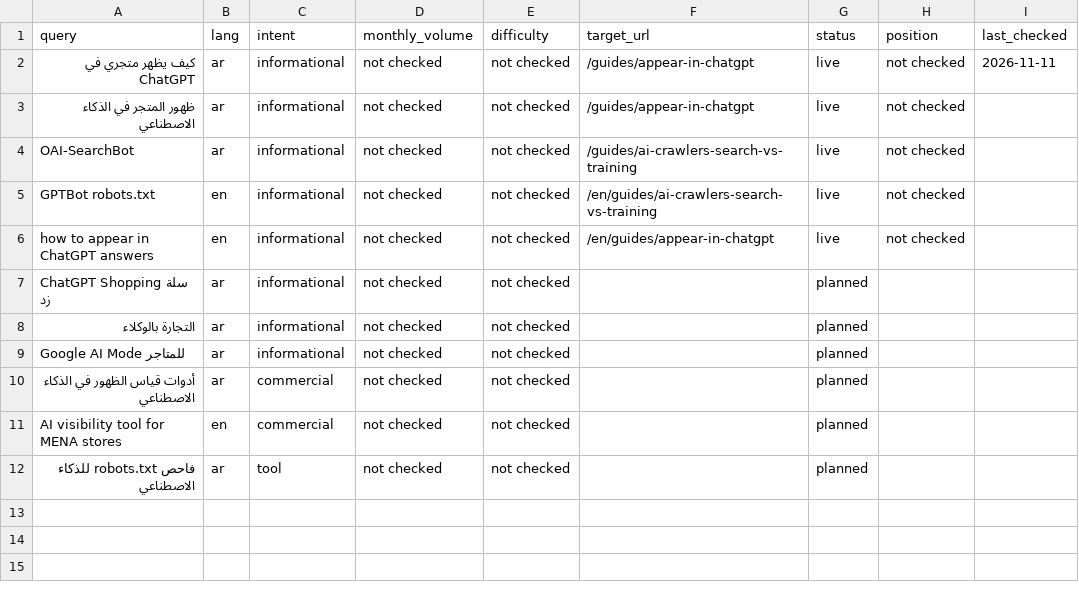
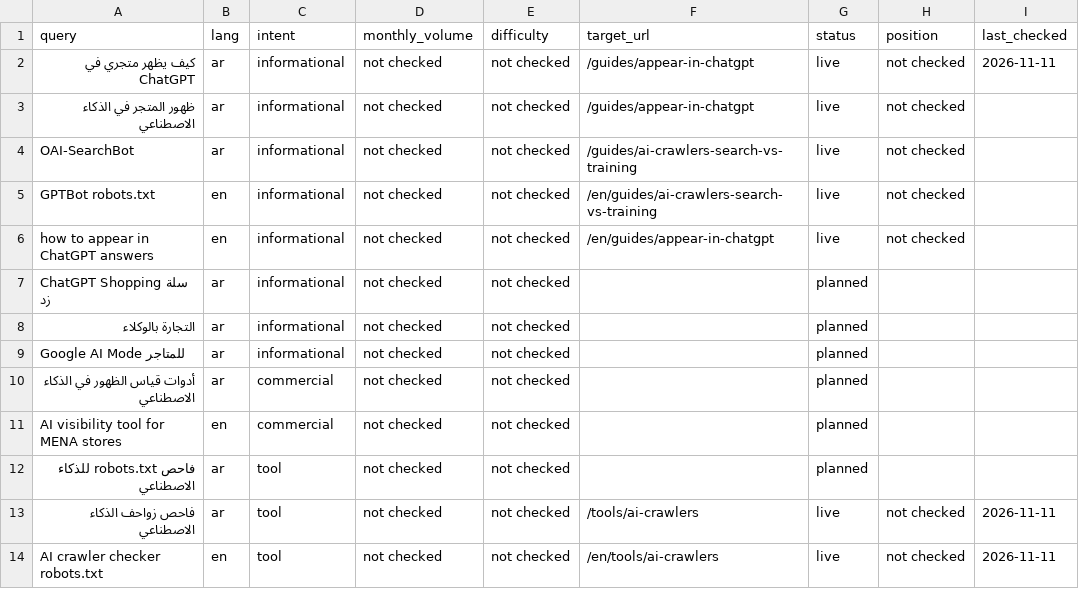
Before and after one commit to ZA9ata123-byte/wakeelcheck-ai, a CSV file: seo/keyword-map.csv, drawn as a sheet.

```diff
--- a/seo/keyword-map.csv
+++ b/seo/keyword-map.csv
@@ -12 +12,3 @@ AI visibility tool for MENA stores,en,commercial,not checked,not checked,,planne
 فاحص robots.txt للذكاء الاصطناعي,ar,tool,not checked,not checked,,planned,,
+فاحص زواحف الذكاء الاصطناعي,ar,tool,not checked,not checked,/tools/ai-crawlers,live,not checked,2026-11-11
+AI crawler checker robots.txt,en,tool,not checked,not checked,/en/tools/ai-crawlers,live,not checked,2026-11-11
```
Also changed, not shown: 15 other files.
